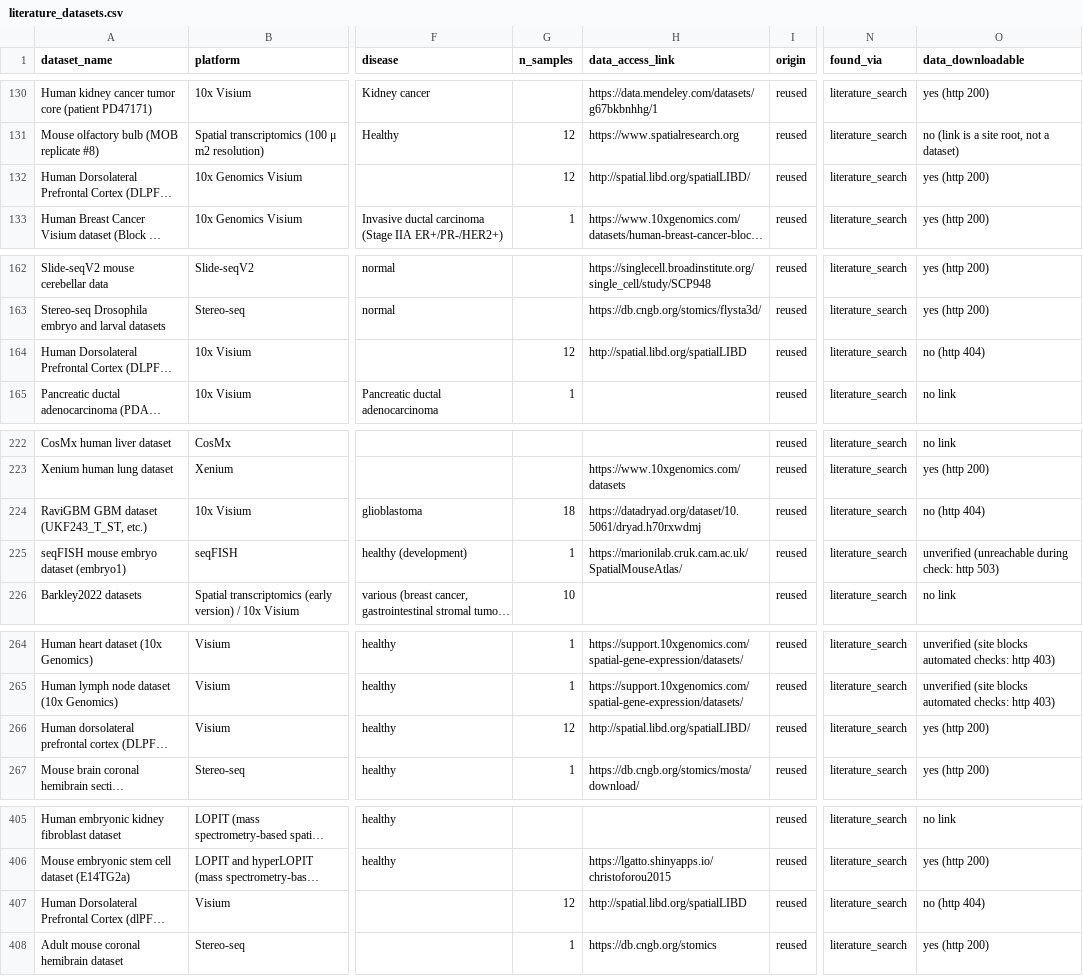
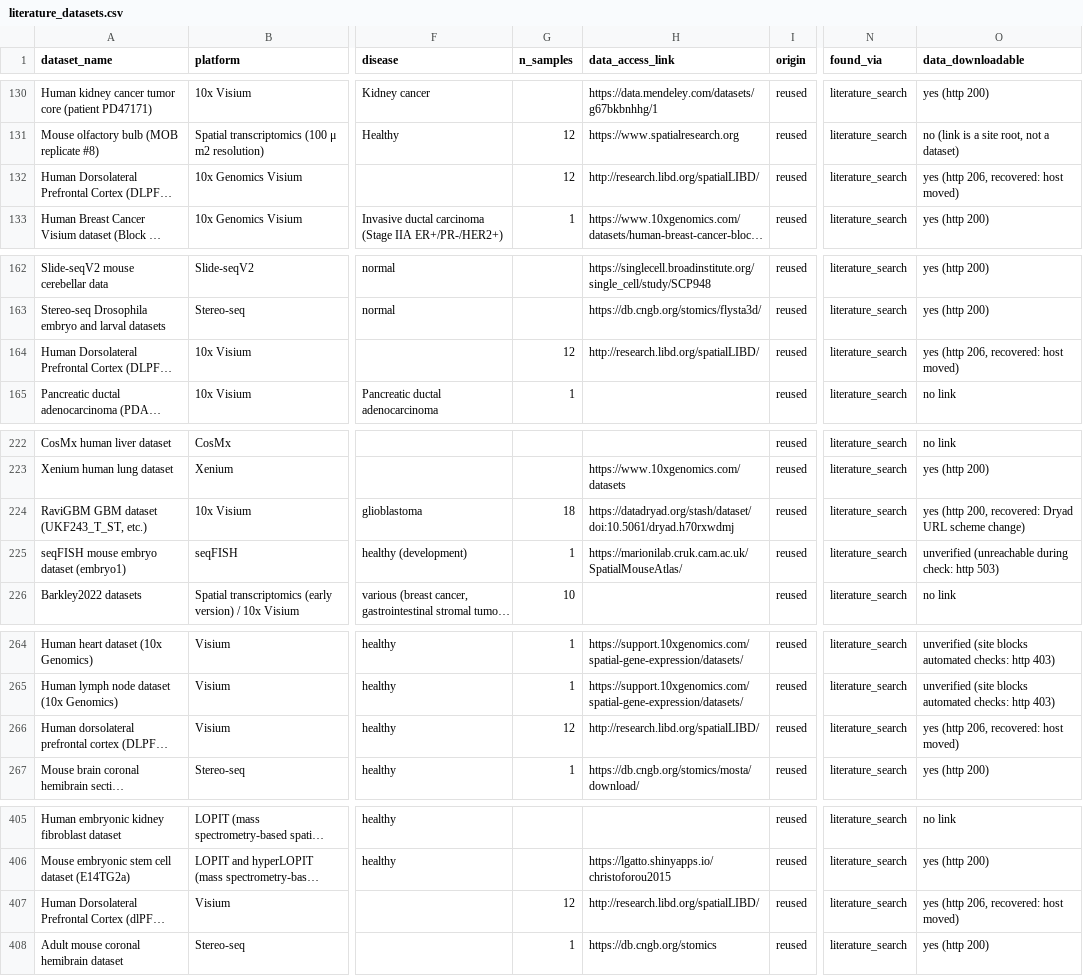
Before and after one commit to aopisco/somics, a CSV file: data/literature_datasets.csv, drawn as a sheet; only a part is shown, gaps mark what is left out; long unchanged cells end in …; the diff covers the shown part only; the diff names each change by its address in the sheet, - before the commit and + after, or states it on an @@ line.

```diff
--- a/data/literature_datasets.csv
+++ b/data/literature_datasets.csv
-H132 (data_access_link): http://spatial.libd.org/spatialLIBD/
+H132 (data_access_link): http://research.libd.org/spatialLIBD/
-O132 (data_downloadable): yes (http 200)
+O132 (data_downloadable): yes (http 206, recovered: host moved)
-H164 (data_access_link): http://spatial.libd.org/spatialLIBD
+H164 (data_access_link): http://research.libd.org/spatialLIBD/
-O164 (data_downloadable): no (http 404)
+O164 (data_downloadable): yes (http 206, recovered: host moved)
-H224 (data_access_link): https://datadryad.org/dataset/10.5061/dryad.h70rxwdmj
+H224 (data_access_link): https://datadryad.org/stash/dataset/doi:10.5061/dryad.h70rxwdmj
-O224 (data_downloadable): no (http 404)
+O224 (data_downloadable): yes (http 200, recovered: Dryad URL scheme change)
-H266 (data_access_link): http://spatial.libd.org/spatialLIBD/
+H266 (data_access_link): http://research.libd.org/spatialLIBD/
-O266 (data_downloadable): yes (http 200)
+O266 (data_downloadable): yes (http 206, recovered: host moved)
-H407 (data_access_link): http://spatial.libd.org/spatialLIBD
+H407 (data_access_link): http://research.libd.org/spatialLIBD/
-O407 (data_downloadable): no (http 404)
+O407 (data_downloadable): yes (http 206, recovered: host moved)
```
Also changed, not shown: 38 edited cells elsewhere in this file, data/datasets.csv.
